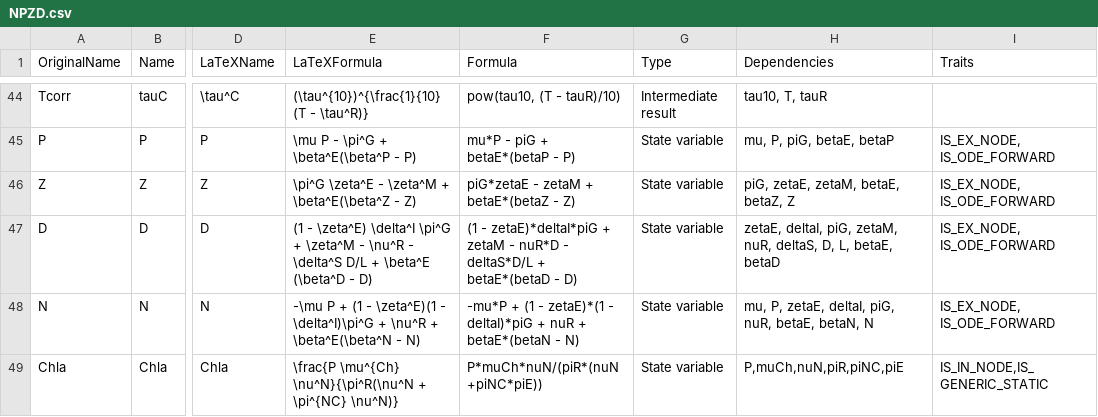
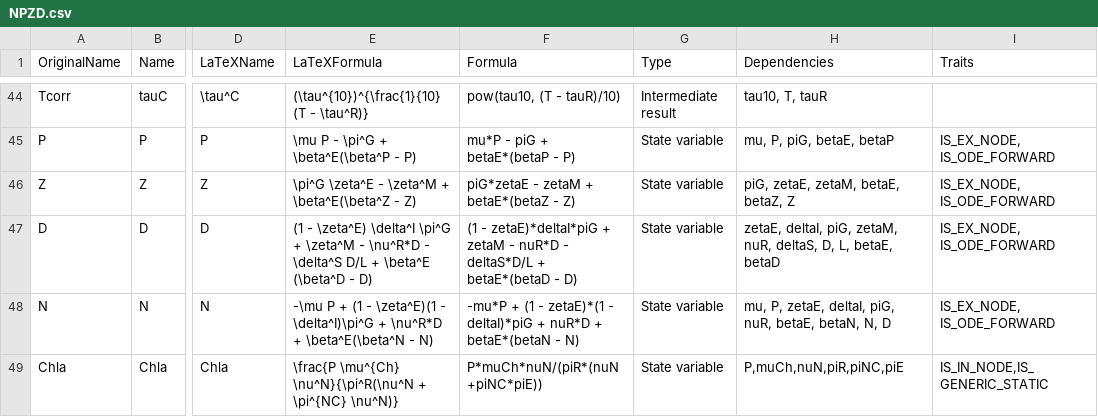
Before and after one commit to lawmurray/NPZD, a CSV file: spec/NPZD.csv, drawn as a sheet; only a part is shown, gaps mark what is left out; the diff names each change by its address in the sheet, - before the commit and + after, or states it on an @@ line.

Commit message:
Further detrital corrections (in the N derivative and the latex formula's)

```diff
--- a/spec/NPZD.csv
+++ b/spec/NPZD.csv
-E47 (LaTeXFormula): …\zeta^M - \nu^R - \delta^S…
+E47 (LaTeXFormula): …\zeta^M - \nu^R*D - \delta^S…
-E48 (LaTeXFormula): …\delta^I)\pi^G + \nu^R + \beta^E(\beta^N…
+E48 (LaTeXFormula): …\delta^I)\pi^G + \nu^R*D + \beta^E(\beta^N…
-F48 (Formula): …deltaI)*piG + nuR + betaE*(betaN…
+F48 (Formula): …deltaI)*piG + nuR*D + betaE*(betaN…
-H48 (Dependencies): …betaE, betaN, N
+H48 (Dependencies): …betaE, betaN, N, D
```
